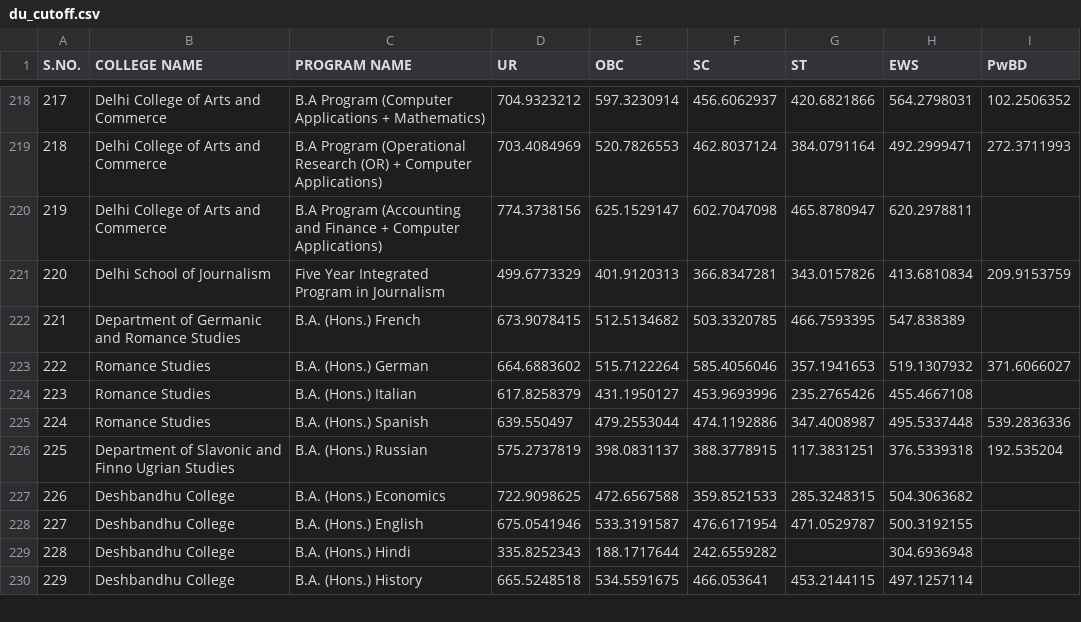
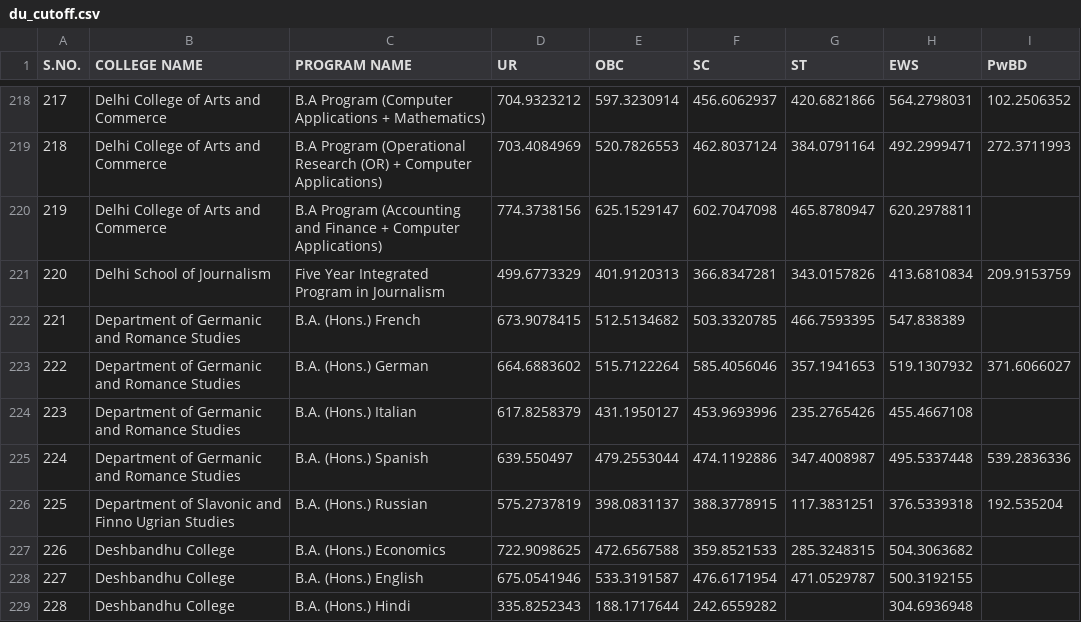
Before and after one commit to krtimisra67/DuPrefApp, a CSV file: du_cutoff.csv, drawn as a sheet; only a part is shown, gaps mark what is left out; the shorter side is filled out with more unchanged rows.

```diff
--- a/du_cutoff.csv
+++ b/du_cutoff.csv
@@ -222,5 +222,5 @@ S.NO.,COLLEGE NAME,PROGRAM NAME,UR,OBC,SC,ST,EWS,PwBD,
 221,Department of Germanic and Romance Studies,B.A. (Hons.) French,673.9078415,512.5134682,503.3320785,466.7593395,547.838389,,
-222,Romance Studies,B.A. (Hons.) German,664.6883602,515.7122264,585.4056046,357.1941653,519.1307932,371.6066027,
-223,Romance Studies,B.A. (Hons.) Italian,617.8258379,431.1950127,453.9693996,235.2765426,455.4667108,,
-224,Romance Studies,B.A. (Hons.) Spanish,639.550497,479.2553044,474.1192886,347.4008987,495.5337448,539.2836336,
+222,Department of Germanic and Romance Studies ,B.A. (Hons.) German,664.6883602,515.7122264,585.4056046,357.1941653,519.1307932,371.6066027,
+223,Department of Germanic and Romance Studies ,B.A. (Hons.) Italian,617.8258379,431.1950127,453.9693996,235.2765426,455.4667108,,
+224,Department of Germanic and Romance Studies ,B.A. (Hons.) Spanish,639.550497,479.2553044,474.1192886,347.4008987,495.5337448,539.2836336,
 225,Department of Slavonic and Finno Ugrian Studies,B.A. (Hons.) Russian,575.2737819,398.0831137,388.3778915,117.3831251,376.5339318,192.535204,
```
Also changed, not shown: 3 other files.
